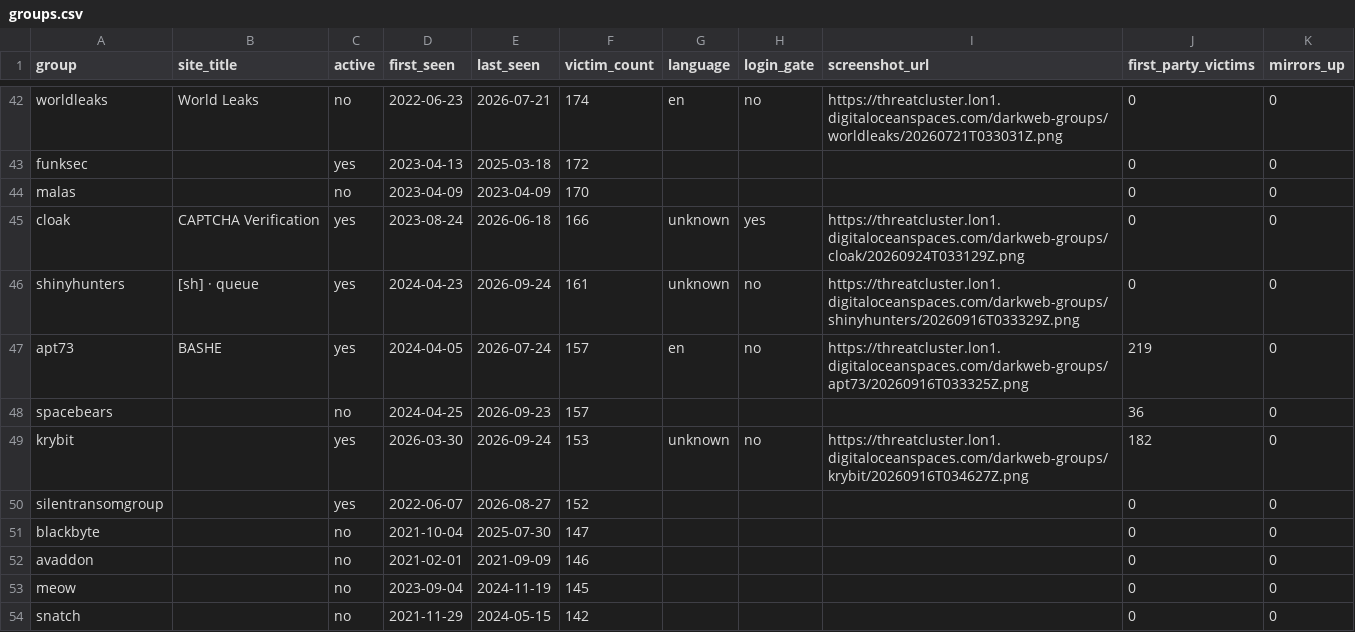
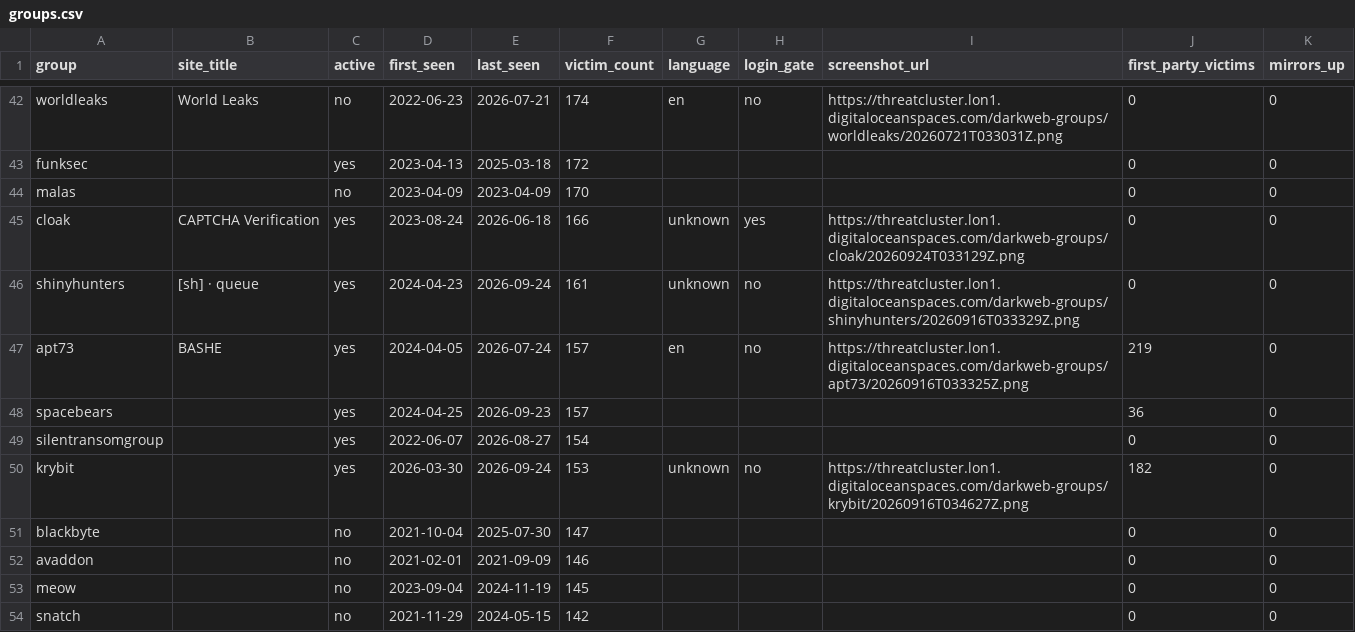
Before and after one commit to Jam0k/Ransomware-Intel, a CSV file: data/groups.csv, drawn as a sheet; only a part is shown, gaps mark what is left out; the diff covers the shown part only.

```diff
--- a/data/groups.csv
+++ b/data/groups.csv
@@ -47,5 +47,5 @@ shinyhunters,[sh] · queue,yes,2024-04-23,2026-09-24,161,unknown,no,https://thre
 apt73,BASHE,yes,2024-04-05,2026-07-24,157,en,no,https://threatcluster.lon1.digitaloceanspaces.com/darkweb-groups/apt73/20260916T033325Z.png,219,0
-spacebears,,no,2024-04-25,2026-09-23,157,,,,36,0
+spacebears,,yes,2024-04-25,2026-09-23,157,,,,36,0
+silentransomgroup,,yes,2022-06-07,2026-08-27,154,,,,0,0
 krybit,,yes,2026-03-30,2026-09-24,153,unknown,no,https://threatcluster.lon1.digitaloceanspaces.com/darkweb-groups/krybit/20260916T034627Z.png,182,0
-silentransomgroup,,yes,2022-06-07,2026-08-27,152,,,,0,0
 blackbyte,,no,2021-10-04,2025-07-30,147,,,,0,0
```
Also changed, not shown: 5 added rows, 5 removed rows and 32 edited cells elsewhere in this file, data/onions.csv, data/victims-firstparty.csv, 5 other files.
